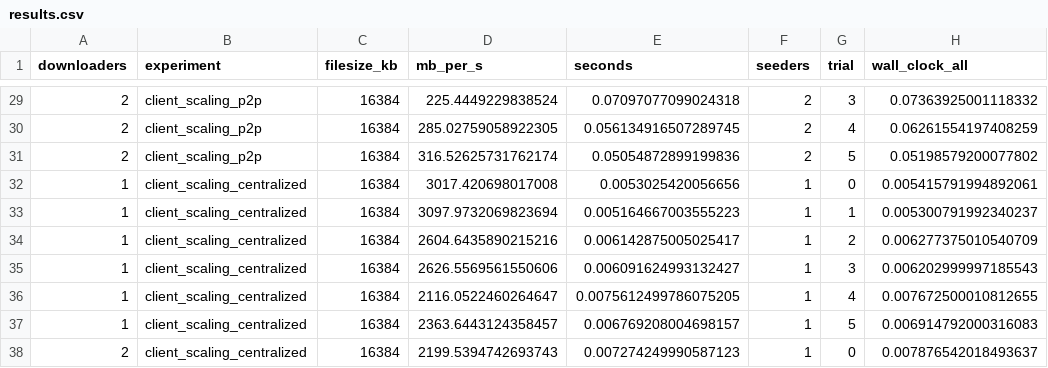
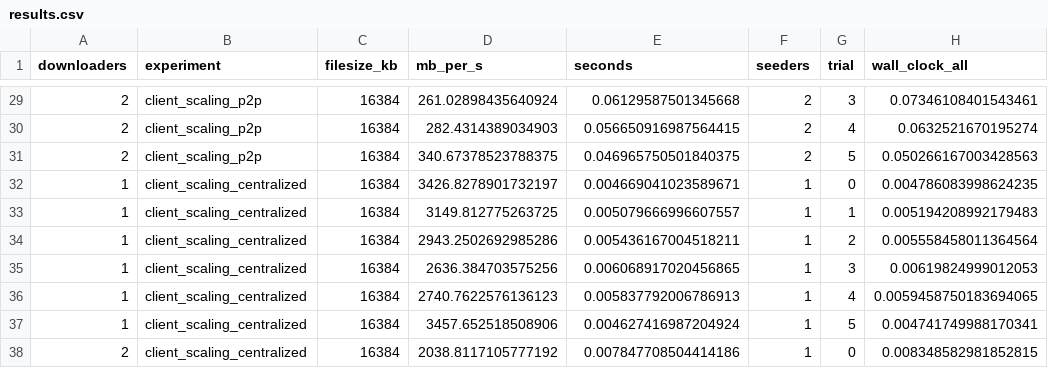
Before and after one commit to Kushal-2002/peer_to_peer, a CSV file: benchmark/results.csv, drawn as a sheet; only a part is shown, gaps mark what is left out; the diff covers the shown part only.

```diff
--- a/benchmark/results.csv
+++ b/benchmark/results.csv
@@ -29,10 +29,10 @@ downloaders,experiment,filesize_kb,mb_per_s,seconds,seeders,trial,wall_clock_all
-2,client_scaling_p2p,16384,225.4449229838524,0.07097077099024318,2,3,0.07363925001118332
-2,client_scaling_p2p,16384,285.02759058922305,0.056134916507289745,2,4,0.06261554197408259
-2,client_scaling_p2p,16384,316.52625731762174,0.05054872899199836,2,5,0.05198579200077802
-1,client_scaling_centralized,16384,3017.420698017008,0.0053025420056656,1,0,0.005415791994892061
-1,client_scaling_centralized,16384,3097.9732069823694,0.005164667003555223,1,1,0.005300791992340237
-1,client_scaling_centralized,16384,2604.6435890215216,0.006142875005025417,1,2,0.006277375010540709
-1,client_scaling_centralized,16384,2626.5569561550606,0.006091624993132427,1,3,0.006202999997185543
-1,client_scaling_centralized,16384,2116.0522460264647,0.0075612499786075205,1,4,0.007672500010812655
-1,client_scaling_centralized,16384,2363.6443124358457,0.006769208004698157,1,5,0.006914792000316083
-2,client_scaling_centralized,16384,2199.5394742693743,0.007274249990587123,1,0,0.007876542018493637
+2,client_scaling_p2p,16384,261.02898435640924,0.06129587501345668,2,3,0.07346108401543461
+2,client_scaling_p2p,16384,282.4314389034903,0.056650916987564415,2,4,0.0632521670195274
+2,client_scaling_p2p,16384,340.67378523788375,0.046965750501840375,2,5,0.050266167003428563
+1,client_scaling_centralized,16384,3426.8278901732197,0.004669041023589671,1,0,0.004786083998624235
+1,client_scaling_centralized,16384,3149.812775263725,0.005079666996607557,1,1,0.005194208992179483
+1,client_scaling_centralized,16384,2943.2502692985286,0.005436167004518211,1,2,0.005558458011364564
+1,client_scaling_centralized,16384,2636.384703575256,0.006068917020456865,1,3,0.00619824999012053
+1,client_scaling_centralized,16384,2740.7622576136123,0.005837792006786913,1,4,0.0059458750183694065
+1,client_scaling_centralized,16384,3457.652518508906,0.004627416987204924,1,5,0.004741749988170341
+2,client_scaling_centralized,16384,2038.8117105777192,0.007847708504414186,1,0,0.008348582981852815
```
Also changed, not shown: 78 edited cells elsewhere in this file, 4 other files.
